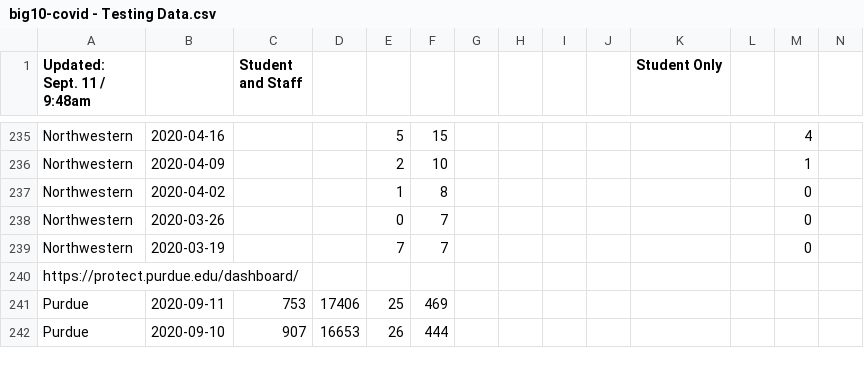
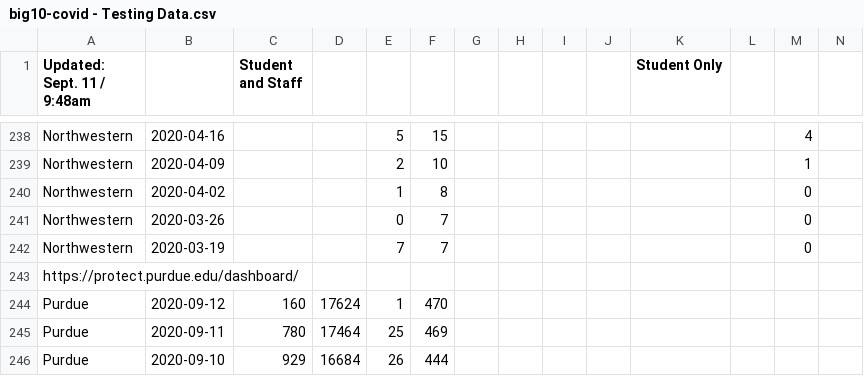
Before and after one commit to wadefagen/waf.cs.illinois.edu, a CSV file: covid-19/data/big10-covid - Testing Data.csv, drawn as a sheet; only a part is shown, gaps mark what is left out; addresses are those after the commit; rows hold the shown columns only; the diff covers the shown part only; the diff names each change by its address in the sheet, - before the commit and + after, or states it on an @@ line.

```diff
--- a/covid-19/data/big10-covid - Testing Data.csv
+++ b/covid-19/data/big10-covid - Testing Data.csv
+row 244: Purdue | 2020-09-12 | 160 | 17624 | 1 | 470
-C245 (Student and Staff): 753
+C245 (Student and Staff): 780
-D245: 17406
+D245: 17464
-C246 (Student and Staff): 907
+C246 (Student and Staff): 929
-D246: 16653
+D246: 16684
```
Also changed, not shown: 4 added rows and 20 edited cells elsewhere in this file, covid-19/data/data-il.csv, covid-19/data/data.csv, 1 other file.
